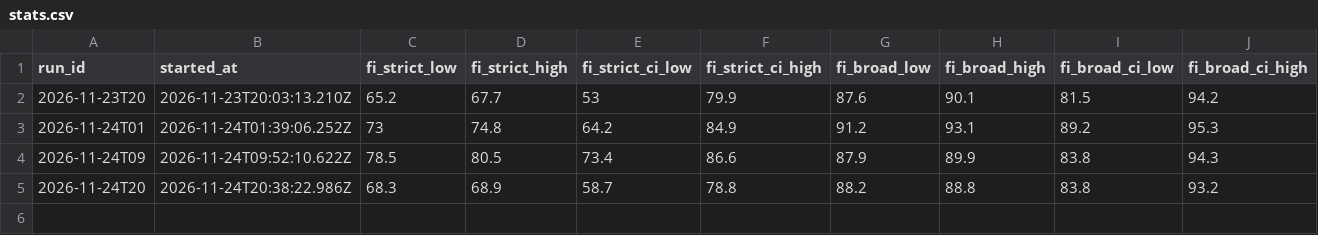
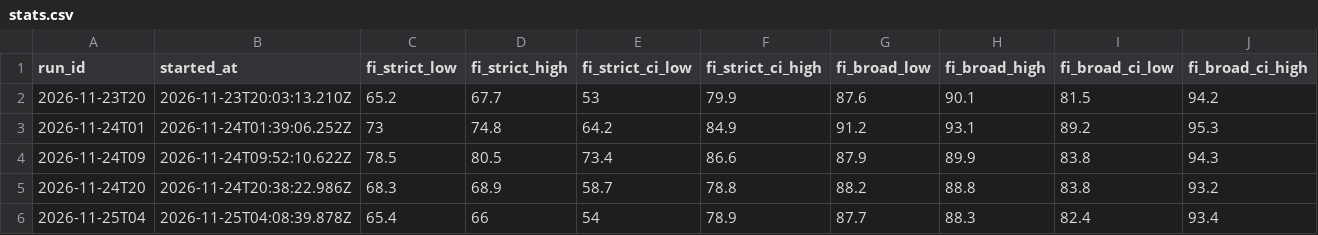
Before and after one commit to CaptainMig/SIGNAL, a CSV file: data/stats.csv, drawn as a sheet; only a part is shown; rows hold the shown columns only; the diff names each change by its address in the sheet, - before the commit and + after, or states it on an @@ line.

```diff
--- a/data/stats.csv
+++ b/data/stats.csv
+row 6: 2026-11-25T04 | 2026-11-25T04:08:39.878Z | 65.4 | 66 | 54 | 78.9 | 87.7 | 88.3 | 82.4 | 93.4
```
Also changed, not shown: data/history.csv, data/packs/regional/history.csv, 7 other files.
